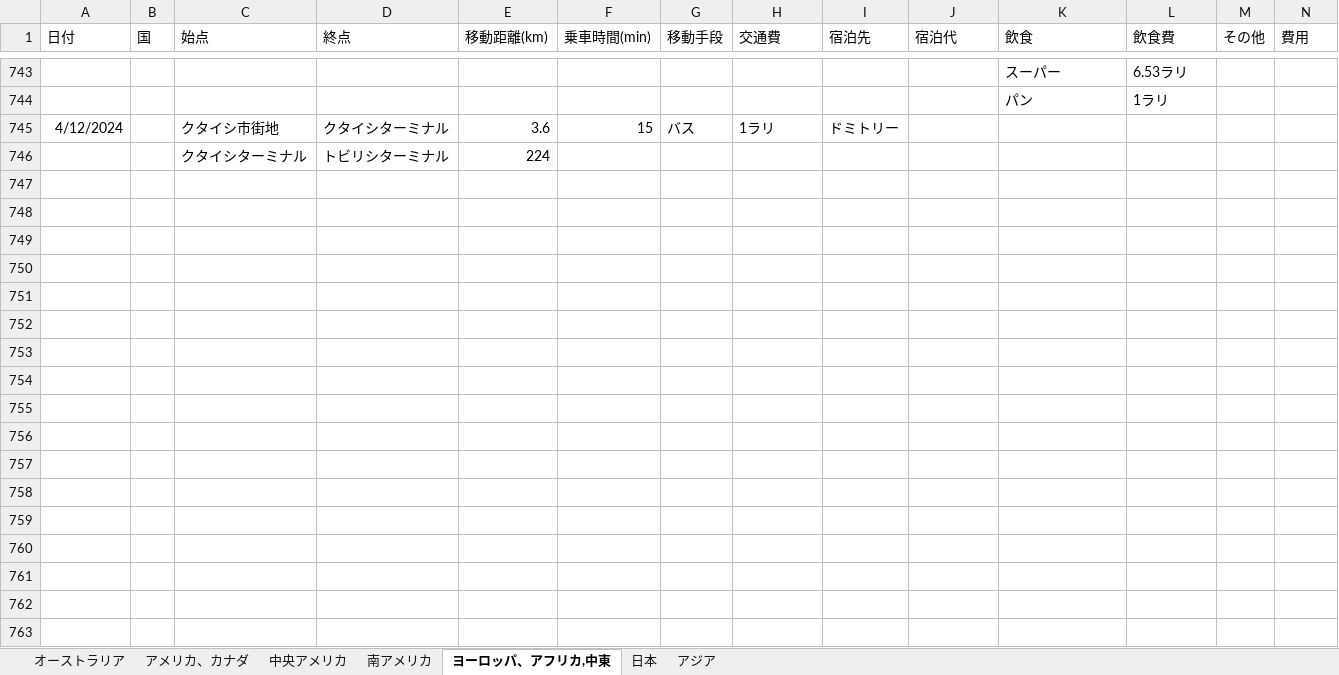
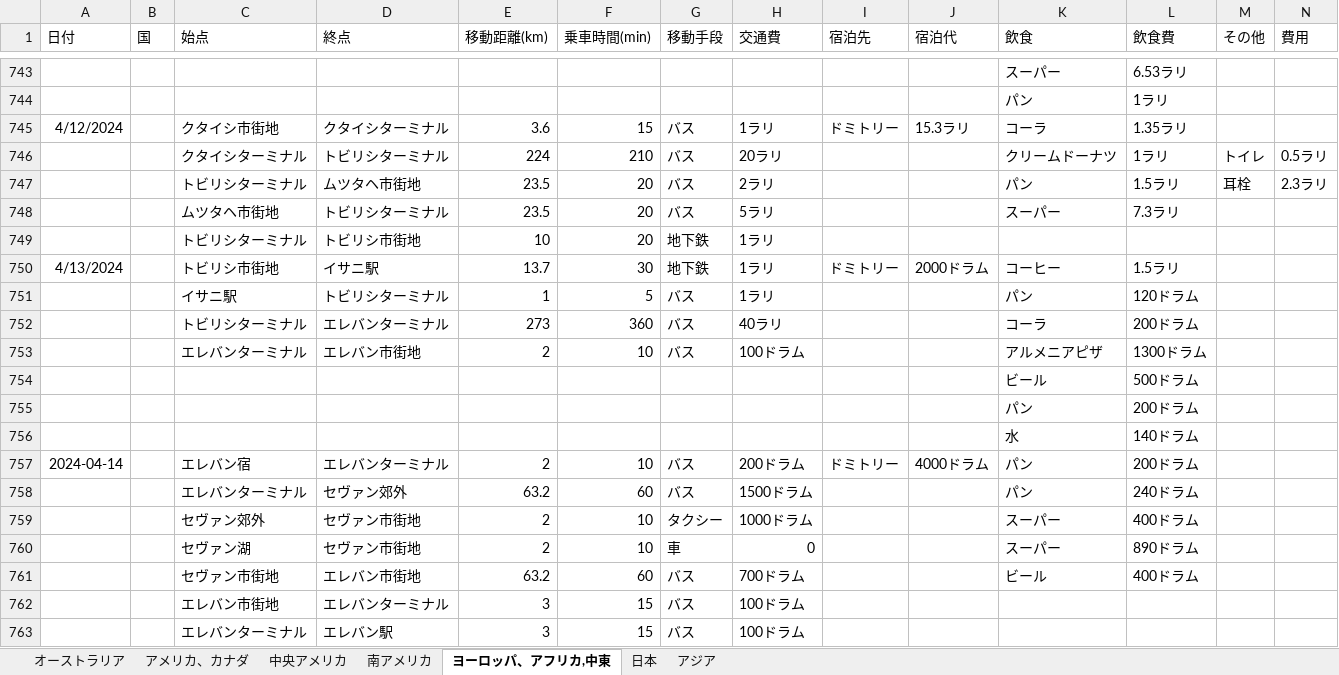
Before and after one commit to yomai-hiyashidewa/WorldTravelingLogger, an Excel workbook: documents/japanese/総経費.xlsx, sheet ヨーロッパ、アフリカ,中東, drawn as a sheet; only a part is shown, gaps mark what is left out; values as stored, in another font and other column widths than the file's, no borders; removed rows and columns are numbered as before the commit, all else as after; rows hold the shown columns only; the diff covers the shown part only; the diff names each change by its address in the sheet, - before the commit and + after, or states it on an @@ line.

```diff
--- a/documents/japanese/総経費.xlsx (sheet ヨーロッパ、アフリカ,中東)
+++ b/documents/japanese/総経費.xlsx (sheet ヨーロッパ、アフリカ,中東)
-J745 (宿泊代): (empty)
+J745 (宿泊代): 15.3ラリ
-K745 (飲食): (empty)
+K745 (飲食): コーラ
-L745 (飲食費): (empty)
+L745 (飲食費): 1.35ラリ
-row 746:  |  | クタイシターミナル | トビリシターミナル | 224
+row 746:  |  | クタイシターミナル | トビリシターミナル | 224 | 210 | バス | 20ラリ |  |  | クリームドーナツ | 1ラリ | トイレ | 0.5ラリ
+row 747:  |  | トビリシターミナル | ムツタヘ市街地 | 23.5 | 20 | バス | 2ラリ |  |  | パン | 1.5ラリ | 耳栓 | 2.3ラリ
+row 748:  |  | ムツタヘ市街地 | トビリシターミナル | 23.5 | 20 | バス | 5ラリ |  |  | スーパー | 7.3ラリ
+row 749:  |  | トビリシターミナル | トビリシ市街地 | 10 | 20 | 地下鉄 | 1ラリ
+row 750: 4/13/2024 |  | トビリシ市街地 | イサニ駅 | 13.7 | 30 | 地下鉄 | 1ラリ | ドミトリー | 2000ドラム | コーヒー | 1.5ラリ
+row 751:  |  | イサニ駅 | トビリシターミナル | 1 | 5 | バス | 1ラリ |  |  | パン | 120ドラム
+row 752:  |  | トビリシターミナル | エレバンターミナル | 273 | 360 | バス | 40ラリ |  |  | コーラ | 200ドラム
+row 753:  |  | エレバンターミナル | エレバン市街地 | 2 | 10 | バス | 100ドラム |  |  | アルメニアピザ | 1300ドラム
+row 754:  |  |  |  |  |  |  |  |  |  | ビール | 500ドラム
+row 755:  |  |  |  |  |  |  |  |  |  | パン | 200ドラム
+row 756:  |  |  |  |  |  |  |  |  |  | 水 | 140ドラム
+row 757: 2024-04-14 |  | エレバン宿 | エレバンターミナル | 2 | 10 | バス | 200ドラム | ドミトリー | 4000ドラム | パン | 200ドラム
+row 758:  |  | エレバンターミナル | セヴァン郊外 | 63.2 | 60 | バス | 1500ドラム |  |  | パン | 240ドラム
+row 759:  |  | セヴァン郊外 | セヴァン市街地 | 2 | 10 | タクシー | 1000ドラム |  |  | スーパー | 400ドラム
+row 760:  |  | セヴァン湖 | セヴァン市街地 | 2 | 10 | 車 | 0 |  |  | スーパー | 890ドラム
+row 761:  |  | セヴァン市街地 | エレバン市街地 | 63.2 | 60 | バス | 700ドラム |  |  | ビール | 400ドラム
+row 762:  |  | エレバン市街地 | エレバンターミナル | 3 | 15 | バス | 100ドラム
+row 763:  |  | エレバンターミナル | エレバン駅 | 3 | 15 | バス | 100ドラム
```
Also changed, not shown: 53 added rows elsewhere in this sheet, sheet アジア, sheet 南アメリカ, 2 other files.
